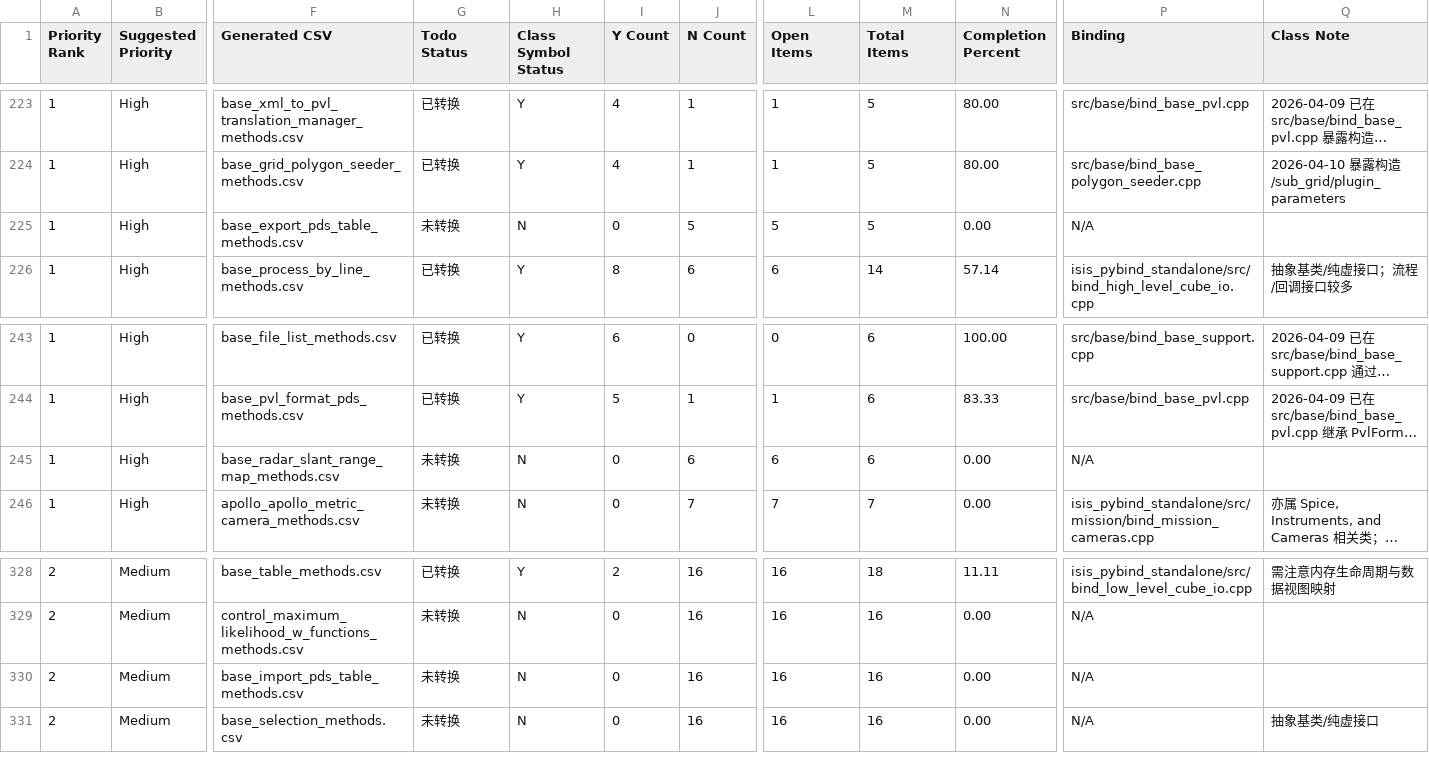
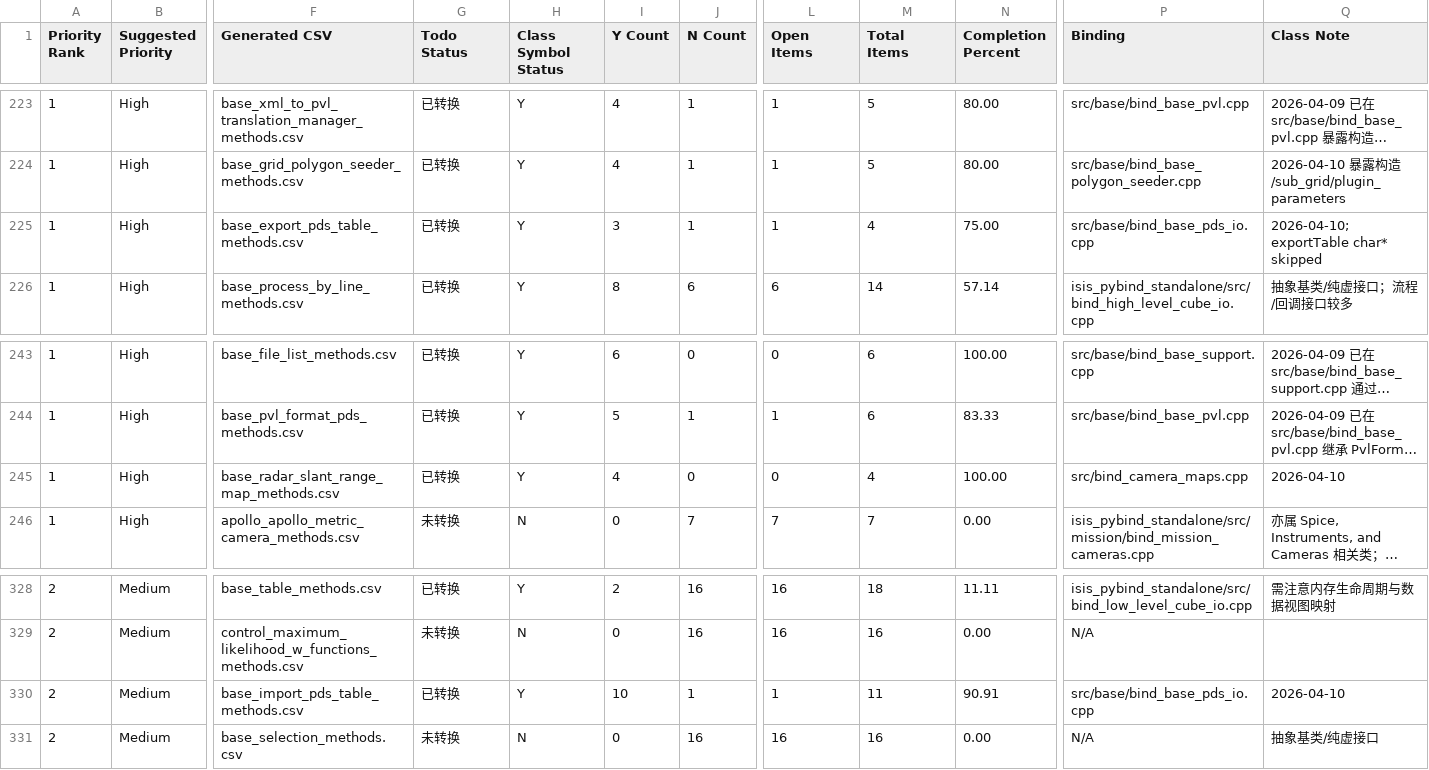
Before and after one commit to gengxun-henu/pyisis, a CSV file: class_bind_methods_details/methods_inventory_summary.csv, drawn as a sheet; only a part is shown, gaps mark what is left out; long unchanged cells end in …; the diff names each change by its address in the sheet, - before the commit and + after, or states it on an @@ line.

```diff
--- a/class_bind_methods_details/methods_inventory_summary.csv
+++ b/class_bind_methods_details/methods_inventory_summary.csv
-G225 (Todo Status): 未转换
+G225 (Todo Status): 已转换
-H225 (Class Symbol Status): N
+H225 (Class Symbol Status): Y
-I225 (Y Count): 0
+I225 (Y Count): 3
-J225 (N Count): 5
+J225 (N Count): 1
-L225 (Open Items): 5
+L225 (Open Items): 1
-M225 (Total Items): 5
+M225 (Total Items): 4
-N225 (Completion Percent): 0.00
+N225 (Completion Percent): 75.00
-P225 (Binding): N/A
+P225 (Binding): src/base/bind_base_pds_io.cpp
-Q225 (Class Note): (empty)
+Q225 (Class Note): 2026-04-10; exportTable char* skipped
-G245 (Todo Status): 未转换
+G245 (Todo Status): 已转换
-H245 (Class Symbol Status): N
+H245 (Class Symbol Status): Y
-I245 (Y Count): 0
+I245 (Y Count): 4
-J245 (N Count): 6
+J245 (N Count): 0
-L245 (Open Items): 6
+L245 (Open Items): 0
-M245 (Total Items): 6
+M245 (Total Items): 4
-N245 (Completion Percent): 0.00
+N245 (Completion Percent): 100.00
-P245 (Binding): N/A
+P245 (Binding): src/bind_camera_maps.cpp
-Q245 (Class Note): (empty)
+Q245 (Class Note): 2026-04-10
-G330 (Todo Status): 未转换
+G330 (Todo Status): 已转换
-H330 (Class Symbol Status): N
+H330 (Class Symbol Status): Y
-I330 (Y Count): 0
+I330 (Y Count): 10
-J330 (N Count): 16
+J330 (N Count): 1
-L330 (Open Items): 16
+L330 (Open Items): 1
-M330 (Total Items): 16
+M330 (Total Items): 11
-N330 (Completion Percent): 0.00
+N330 (Completion Percent): 90.91
-P330 (Binding): N/A
+P330 (Binding): src/base/bind_base_pds_io.cpp
-Q330 (Class Note): (empty)
+Q330 (Class Note): 2026-04-10
```
Also changed, not shown: todo_pybind11.csv, 7 other files.
